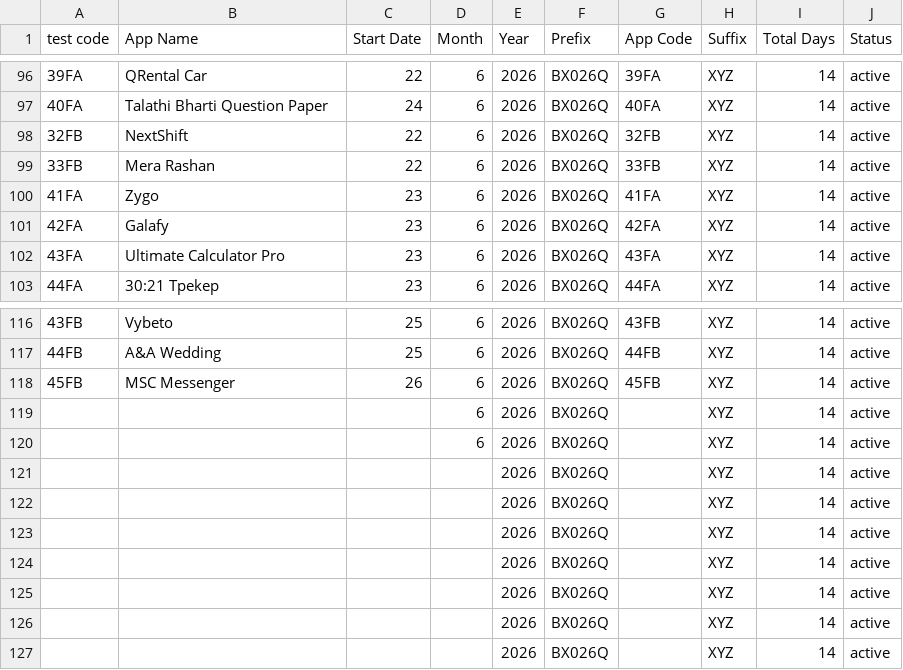
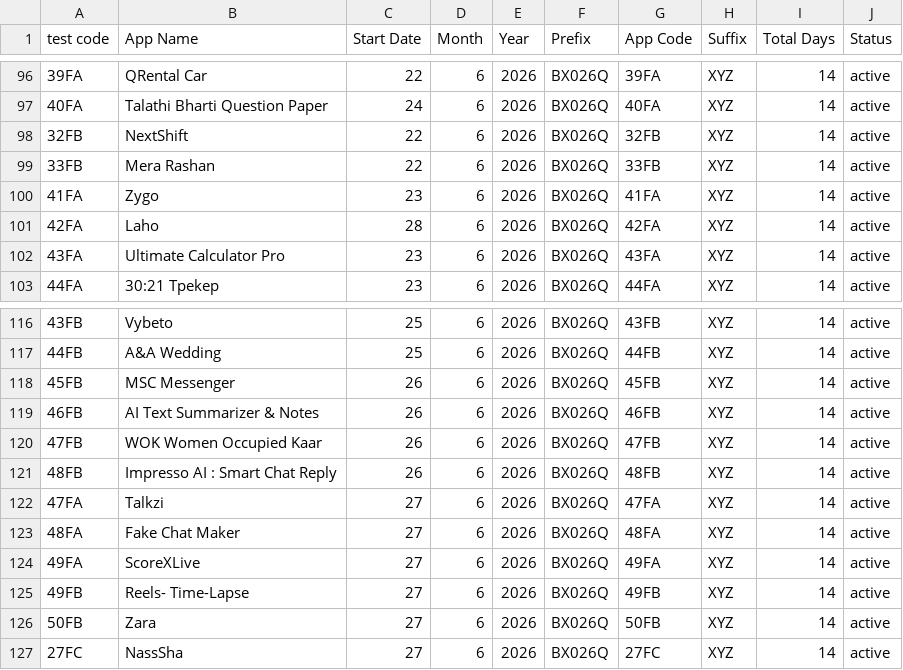
Before and after one commit to weapptesters-design/Tryoldweb, a CSV file: orders.csv, drawn as a sheet; only a part is shown, gaps mark what is left out; the diff covers the shown part only.

```diff
--- a/orders.csv
+++ b/orders.csv
@@ -100,3 +100,3 @@ test code,App Name,Start Date,Month ,Year,Prefix,App Code,Suffix ,Total Days,Sta
 41FA,Zygo,23,6,2026,BX026Q,41FA,XYZ,14,active
-42FA,Galafy,23,6,2026,BX026Q,42FA,XYZ,14,active
+42FA,Laho,28,6,2026,BX026Q,42FA,XYZ,14,active
 43FA,Ultimate Calculator Pro,23,6,2026,BX026Q,43FA,XYZ,14,active
@@ -118,10 +118,10 @@ test code,App Name,Start Date,Month ,Year,Prefix,App Code,Suffix ,Total Days,Sta
 45FB,MSC Messenger ,26,6,2026,BX026Q,45FB,XYZ,14,active
-,,,6,2026,BX026Q,,XYZ,14,active
-,,,6,2026,BX026Q,,XYZ,14,active
-,,,,2026,BX026Q,,XYZ,14,active
-,,,,2026,BX026Q,,XYZ,14,active
-,,,,2026,BX026Q,,XYZ,14,active
-,,,,2026,BX026Q,,XYZ,14,active
-,,,,2026,BX026Q,,XYZ,14,active
-,,,,2026,BX026Q,,XYZ,14,active
-,,,,2026,BX026Q,,XYZ,14,active
+46FB,AI Text Summarizer & Notes,26,6,2026,BX026Q,46FB,XYZ,14,active
+47FB,WOK Women Occupied Kaar,26,6,2026,BX026Q,47FB,XYZ,14,active
+48FB,Impresso AI : Smart Chat Reply ,26,6,2026,BX026Q,48FB,XYZ,14,active
+47FA,Talkzi,27,6,2026,BX026Q,47FA,XYZ,14,active
+48FA,Fake Chat Maker ,27,6,2026,BX026Q,48FA,XYZ,14,active
+49FA,ScoreXLive ,27,6,2026,BX026Q,49FA,XYZ,14,active
+49FB,Reels- Time-Lapse,27,6,2026,BX026Q,49FB,XYZ,14,active
+50FB,Zara,27,6,2026,BX026Q,50FB,XYZ,14,active
+27FC,NassSha ,27,6,2026,BX026Q,27FC,XYZ,14,active
```
Also changed, not shown: 5 edited cells elsewhere in this file, 1 other file.
